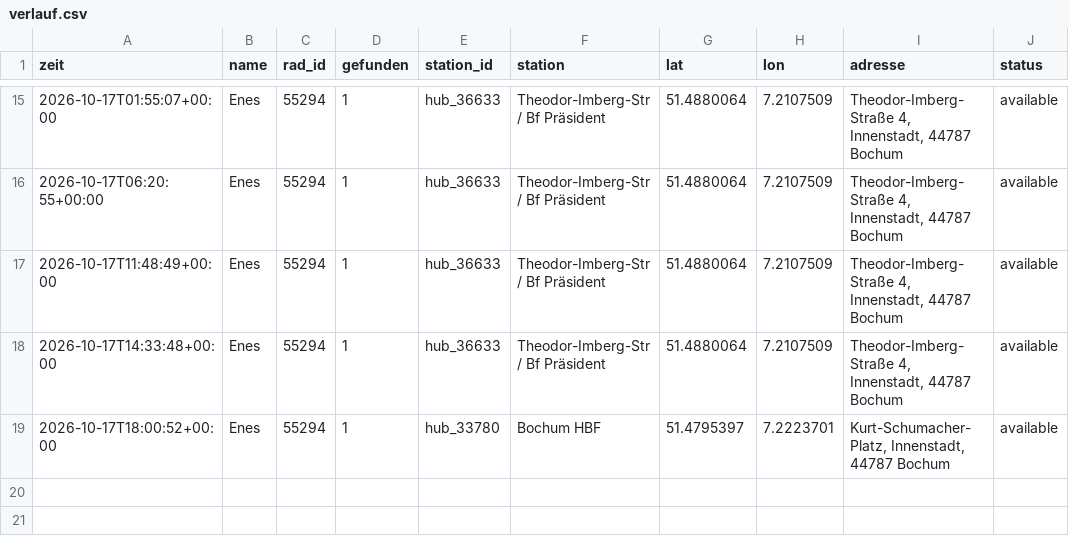
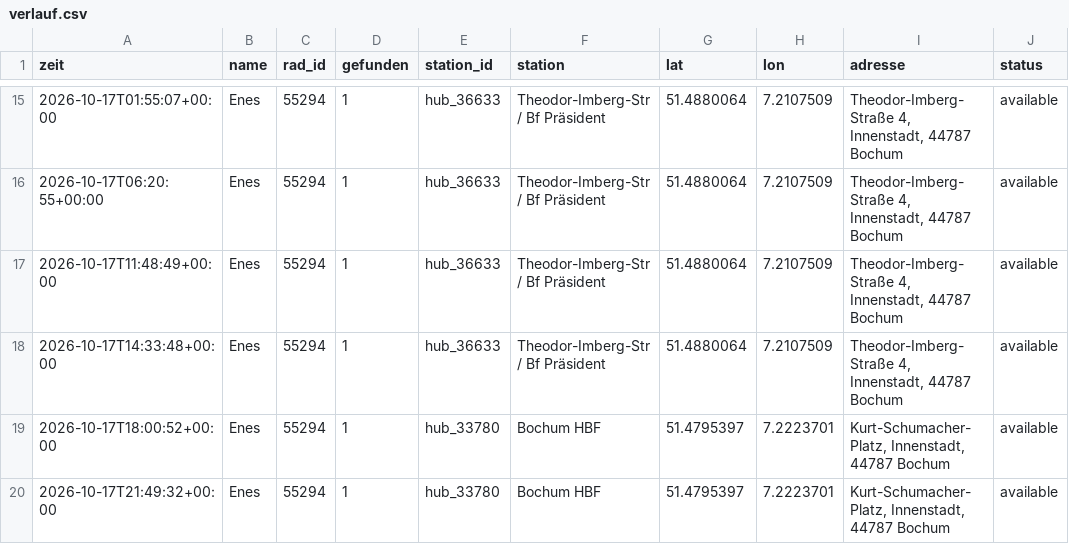
Before and after one commit to raphaelwelsow/woIstEnes, a CSV file: data/verlauf.csv, drawn as a sheet; only a part is shown, gaps mark what is left out; the diff names each change by its address in the sheet, - before the commit and + after, or states it on an @@ line.

```diff
--- a/data/verlauf.csv
+++ b/data/verlauf.csv
+row 20: 2026-10-17T21:49:32+00:00 | Enes | 55294 | 1 | hub_33780 | Bochum HBF | 51.4795397 | 7.2223701 | Kurt-Schumacher-Platz, Innenstadt, 44787 Bochum | available
```
